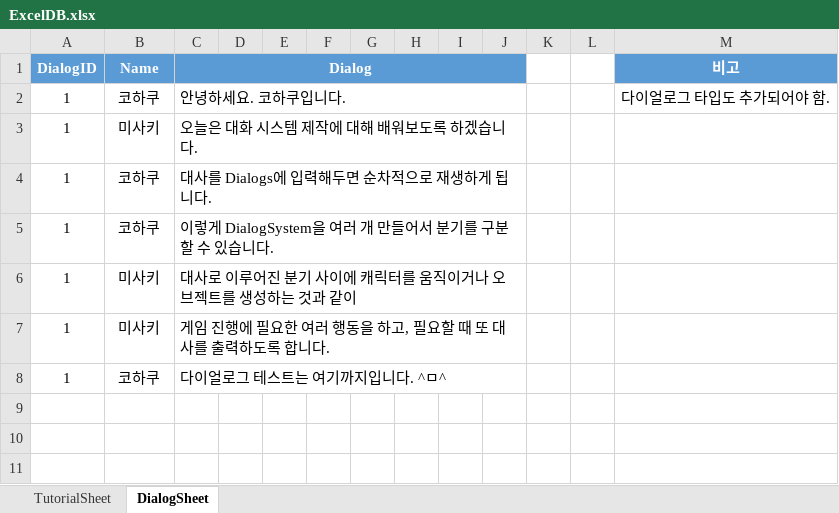
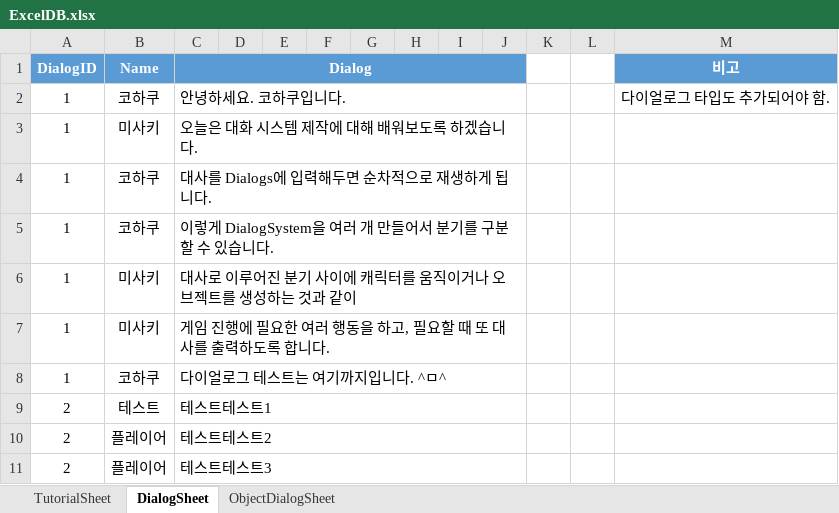
Before and after one commit to Jang-Sijin/Project_SummerBreak, an Excel workbook: Assets/2.IngameScene/DB/ExcelDB/ExcelDB.xlsx, sheet DialogSheet, drawn as a sheet; values as stored, in another font and other column widths than the file's, no borders; the diff names each change by its address in the sheet, - before the commit and + after, or states it on an @@ line.

Commit message:
220319_Interaction_Update
1. 상호작용이 가능할 때 UI(E Text) 출력이 되도록 구현.
2. 추가적인 상호작용 Dialog(표지판, 방향표지판, 게시판)이 가능하도록 구현
3. 미니맵 크기 수정 및 미니맵 이름을 클릭하면 최소화/최대화가 가능하도록 추가 구현
+ 이외 필요한 세팅 변경 및 추가.

```diff
--- a/Assets/2.IngameScene/DB/ExcelDB/ExcelDB.xlsx (sheet DialogSheet)
+++ b/Assets/2.IngameScene/DB/ExcelDB/ExcelDB.xlsx (sheet DialogSheet)
+sheet tab: ObjectDialogSheet
+row 9: 2 | 테스트 | 테스트테스트1
+row 10: 2 | 플레이어 | 테스트테스트2
+row 11: 2 | 플레이어 | 테스트테스트3
```
Also changed, not shown: 34 other files.
